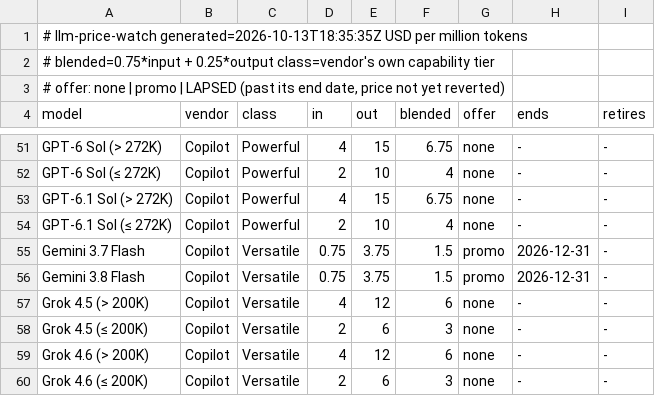
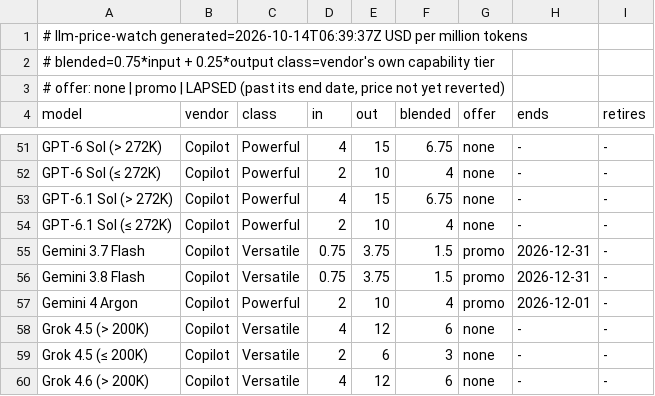
Before and after one commit to zrrbite/llm-price-watch, a TSV file: site/models.tsv, drawn as a sheet; only a part is shown, gaps mark what is left out; the shorter side is filled out with more unchanged rows.

```diff
--- a/site/models.tsv
+++ b/site/models.tsv
@@ -1,2 +1,2 @@
-# llm-price-watch  generated=2026-10-13T18:35:35Z  USD per million tokens
+# llm-price-watch  generated=2026-10-14T06:39:37Z  USD per million tokens
 # blended=0.75*input + 0.25*output  class=vendor's own capability tier
@@ -56,2 +56,3 @@ Gemini 3.7 Flash	Copilot	Versatile	0.75	3.75	1.5	promo	2026-12-31	-
 Gemini 3.8 Flash	Copilot	Versatile	0.75	3.75	1.5	promo	2026-12-31	-
+Gemini 4 Argon	Copilot	Powerful	2	10	4	promo	2026-12-01	-
 Grok 4.5 (> 200K)	Copilot	Versatile	4	12	6	none	-	-
```
Also changed, not shown: 11 other files.
